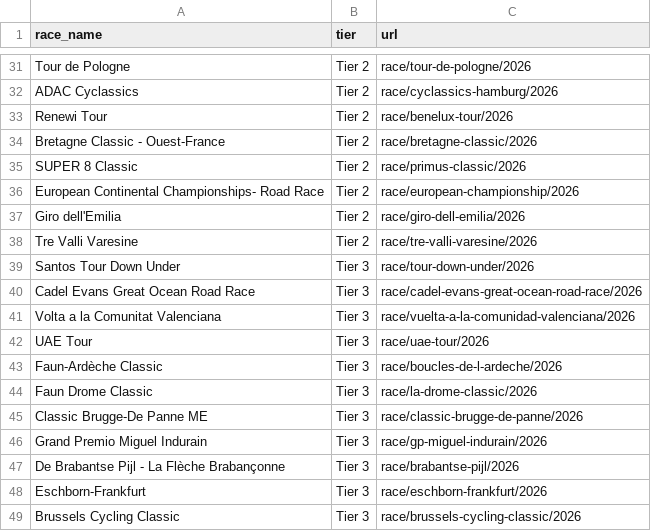
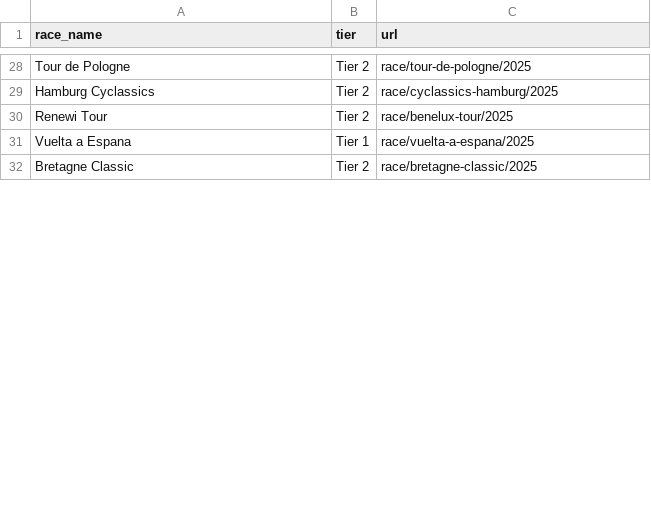
Before and after one commit to danpsh/Fantasy-Cycling, a CSV file: schedule.csv, drawn as a sheet; only a part is shown, gaps mark what is left out; removed rows and columns are numbered as before the commit, all else as after; the diff covers the shown part only; the diff names each change by its address in the sheet, - before the commit and + after, or states it on an @@ line.

```diff
--- a/schedule.csv
+++ b/schedule.csv
-C28 (url): race/tour-de-pologne/2026
+C28 (url): race/tour-de-pologne/2025
-A29 (race_name): ADAC Cyclassics
+A29 (race_name): Hamburg Cyclassics
-C29 (url): race/cyclassics-hamburg/2026
+C29 (url): race/cyclassics-hamburg/2025
-C30 (url): race/benelux-tour/2026
+C30 (url): race/benelux-tour/2025
+row 31: Vuelta a Espana | Tier 1 | race/vuelta-a-espana/2025
-A32 (race_name): Bretagne Classic - Ouest-France
+A32 (race_name): Bretagne Classic
-C32 (url): race/bretagne-classic/2026
+C32 (url): race/bretagne-classic/2025
-row 35: SUPER 8 Classic | Tier 2 | race/primus-classic/2026
-row 36: European Continental Championships- Road Race | Tier 2 | race/european-championship/2026
-row 37: Giro dell'Emilia | Tier 2 | race/giro-dell-emilia/2026
-row 38: Tre Valli Varesine | Tier 2 | race/tre-valli-varesine/2026
-row 39: Santos Tour Down Under | Tier 3 | race/tour-down-under/2026
-row 40: Cadel Evans Great Ocean Road Race | Tier 3 | race/cadel-evans-great-ocean-road-race/2026
-row 41: Volta a la Comunitat Valenciana | Tier 3 | race/vuelta-a-la-comunidad-valenciana/2026
-row 42: UAE Tour | Tier 3 | race/uae-tour/2026
-row 43: Faun-Ardèche Classic | Tier 3 | race/boucles-de-l-ardeche/2026
-row 44: Faun Drome Classic | Tier 3 | race/la-drome-classic/2026
-row 45: Classic Brugge-De Panne ME | Tier 3 | race/classic-brugge-de-panne/2026
-row 46: Grand Premio Miguel Indurain | Tier 3 | race/gp-miguel-indurain/2026
-row 47: De Brabantse Pijl - La Flèche Brabançonne | Tier 3 | race/brabantse-pijl/2026
-row 48: Eschborn-Frankfurt | Tier 3 | race/eschborn-frankfurt/2026
-row 49: Brussels Cycling Classic | Tier 3 | race/brussels-cycling-classic/2026
```
Also changed, not shown: 15 added rows, 24 removed rows and 20 edited cells elsewhere in this file.
